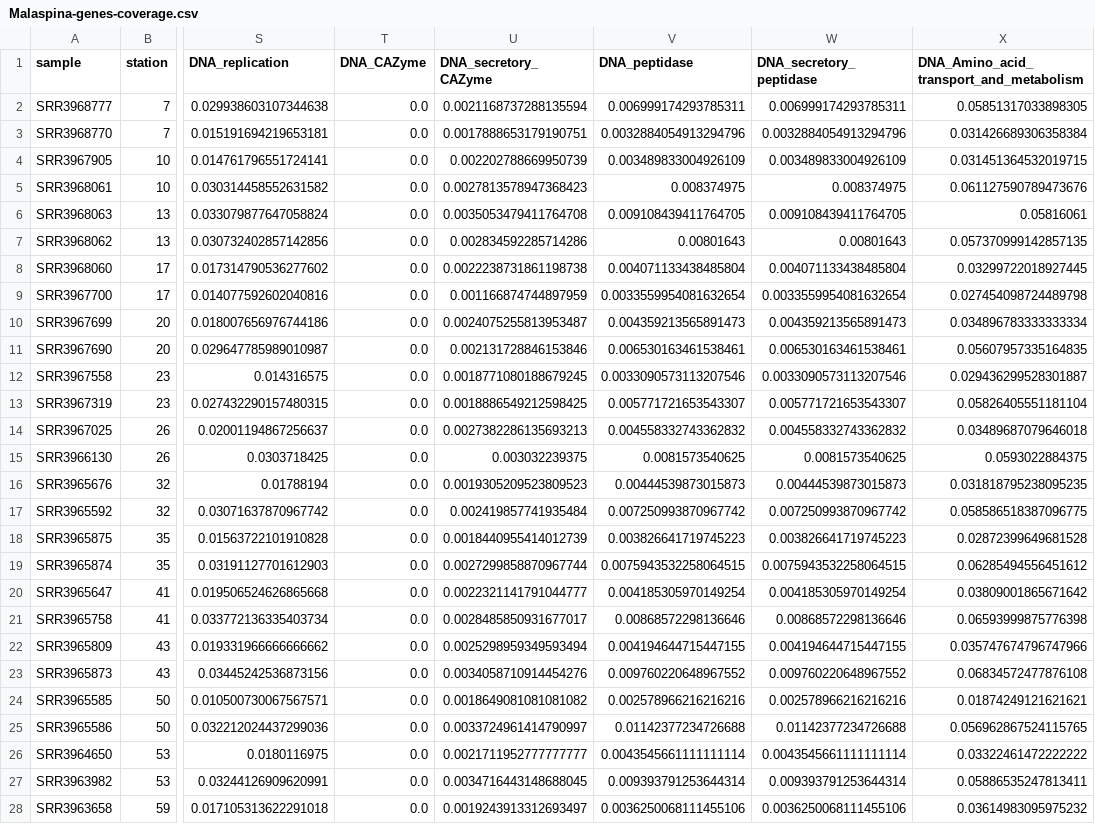
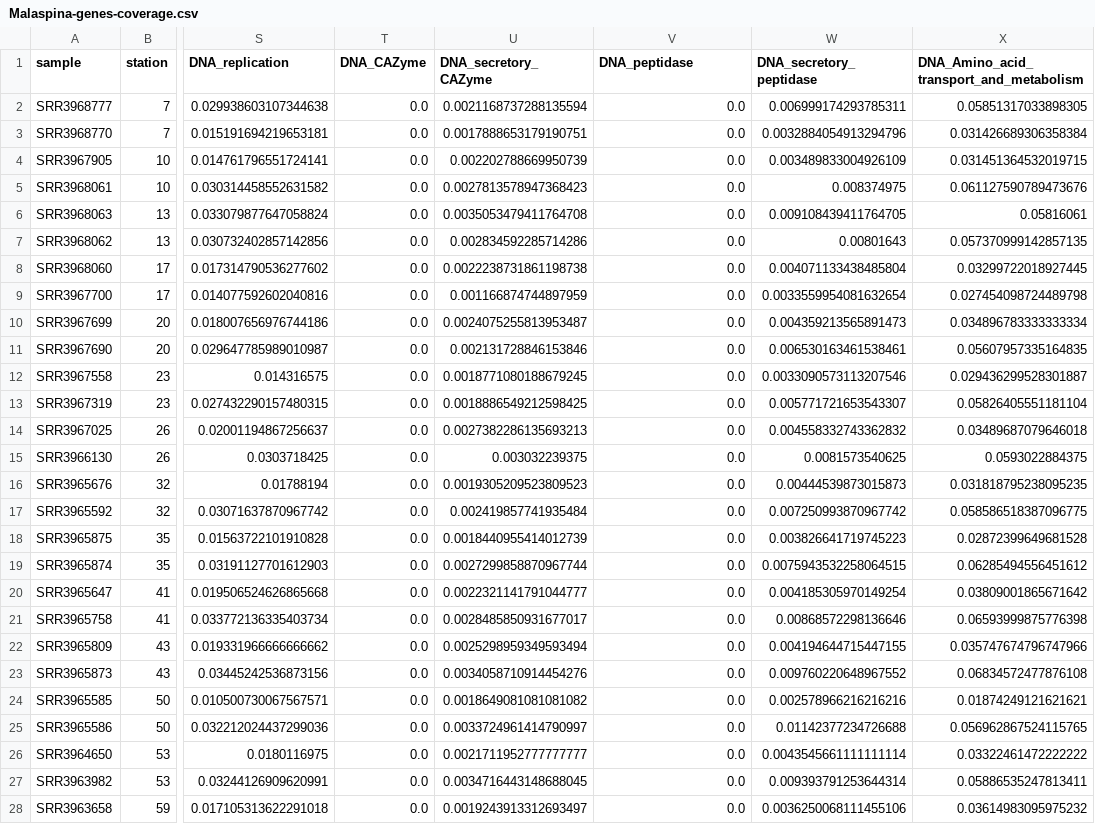
Before and after one commit to carleton-spacehogs/transposase-deep-ocean, a CSV file: OM-RGC-and-abundance/Malaspina-genes-coverage.csv, drawn as a sheet; only a part is shown, gaps mark what is left out; the diff covers the shown part only; the diff names each change by its address in the sheet, - before the commit and + after, or states it on an @@ line.

```diff
--- a/OM-RGC-and-abundance/Malaspina-genes-coverage.csv
+++ b/OM-RGC-and-abundance/Malaspina-genes-coverage.csv
-V2 (DNA_peptidase): 0.006999174293785311
+V2 (DNA_peptidase): 0.0
-V3 (DNA_peptidase): 0.0032884054913294796
+V3 (DNA_peptidase): 0.0
-V4 (DNA_peptidase): 0.003489833004926109
+V4 (DNA_peptidase): 0.0
-V5 (DNA_peptidase): 0.008374975
+V5 (DNA_peptidase): 0.0
-V6 (DNA_peptidase): 0.009108439411764705
+V6 (DNA_peptidase): 0.0
-V7 (DNA_peptidase): 0.00801643
+V7 (DNA_peptidase): 0.0
-V8 (DNA_peptidase): 0.004071133438485804
+V8 (DNA_peptidase): 0.0
-V9 (DNA_peptidase): 0.0033559954081632654
+V9 (DNA_peptidase): 0.0
-V10 (DNA_peptidase): 0.004359213565891473
+V10 (DNA_peptidase): 0.0
-V11 (DNA_peptidase): 0.006530163461538461
+V11 (DNA_peptidase): 0.0
-V12 (DNA_peptidase): 0.0033090573113207546
+V12 (DNA_peptidase): 0.0
-V13 (DNA_peptidase): 0.005771721653543307
+V13 (DNA_peptidase): 0.0
-V14 (DNA_peptidase): 0.004558332743362832
+V14 (DNA_peptidase): 0.0
-V15 (DNA_peptidase): 0.0081573540625
+V15 (DNA_peptidase): 0.0
-V16 (DNA_peptidase): 0.00444539873015873
+V16 (DNA_peptidase): 0.0
-V17 (DNA_peptidase): 0.007250993870967742
+V17 (DNA_peptidase): 0.0
-V18 (DNA_peptidase): 0.003826641719745223
+V18 (DNA_peptidase): 0.0
-V19 (DNA_peptidase): 0.0075943532258064515
+V19 (DNA_peptidase): 0.0
-V20 (DNA_peptidase): 0.004185305970149254
+V20 (DNA_peptidase): 0.0
-V21 (DNA_peptidase): 0.00868572298136646
+V21 (DNA_peptidase): 0.0
-V22 (DNA_peptidase): 0.004194644715447155
+V22 (DNA_peptidase): 0.0
-V23 (DNA_peptidase): 0.009760220648967552
+V23 (DNA_peptidase): 0.0
-V24 (DNA_peptidase): 0.002578966216216216
+V24 (DNA_peptidase): 0.0
-V25 (DNA_peptidase): 0.01142377234726688
+V25 (DNA_peptidase): 0.0
-V26 (DNA_peptidase): 0.0043545661111111114
+V26 (DNA_peptidase): 0.0
-V27 (DNA_peptidase): 0.009393791253644314
+V27 (DNA_peptidase): 0.0
-V28 (DNA_peptidase): 0.0036250068111455106
+V28 (DNA_peptidase): 0.0
```
Also changed, not shown: 31 edited cells elsewhere in this file, 1 other file.
